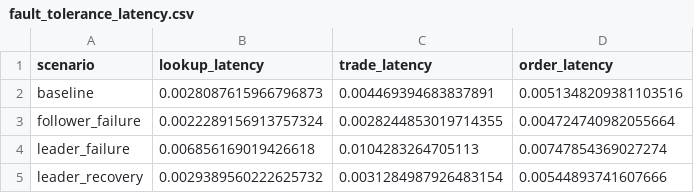
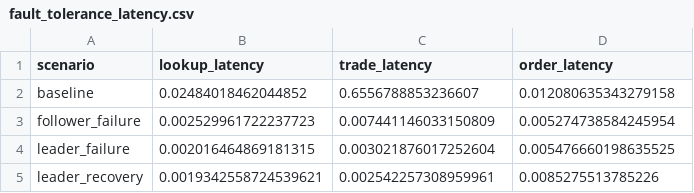
Before and after one commit to tejosivan/Asterix-and-the-Microservices-Bazaar, a CSV file: src/client/fault_tolerance_latency.csv, drawn as a sheet.

```diff
--- a/src/client/fault_tolerance_latency.csv
+++ b/src/client/fault_tolerance_latency.csv
@@ -1,5 +1,5 @@
 scenario,lookup_latency,trade_latency,order_latency
-baseline,0.0028087615966796873,0.004469394683837891,0.0051348209381103516
-follower_failure,0.0022289156913757324,0.0028244853019714355,0.004724740982055664
-leader_failure,0.006856169019426618,0.0104283264705113,0.00747854369027274
-leader_recovery,0.0029389560222625732,0.0031284987926483154,0.00544893741607666
+baseline,0.02484018462044852,0.6556788853236607,0.012080635343279158
+follower_failure,0.002529961722237723,0.007441146033150809,0.005274738584245954
+leader_failure,0.002016464869181315,0.003021876017252604,0.005476660198635525
+leader_recovery,0.0019342558724539621,0.002542257308959961,0.0085275513785226
```
Also changed, not shown: src/catalog/data/catalog.csv, src/client/latency_results.csv, 18 other files.
